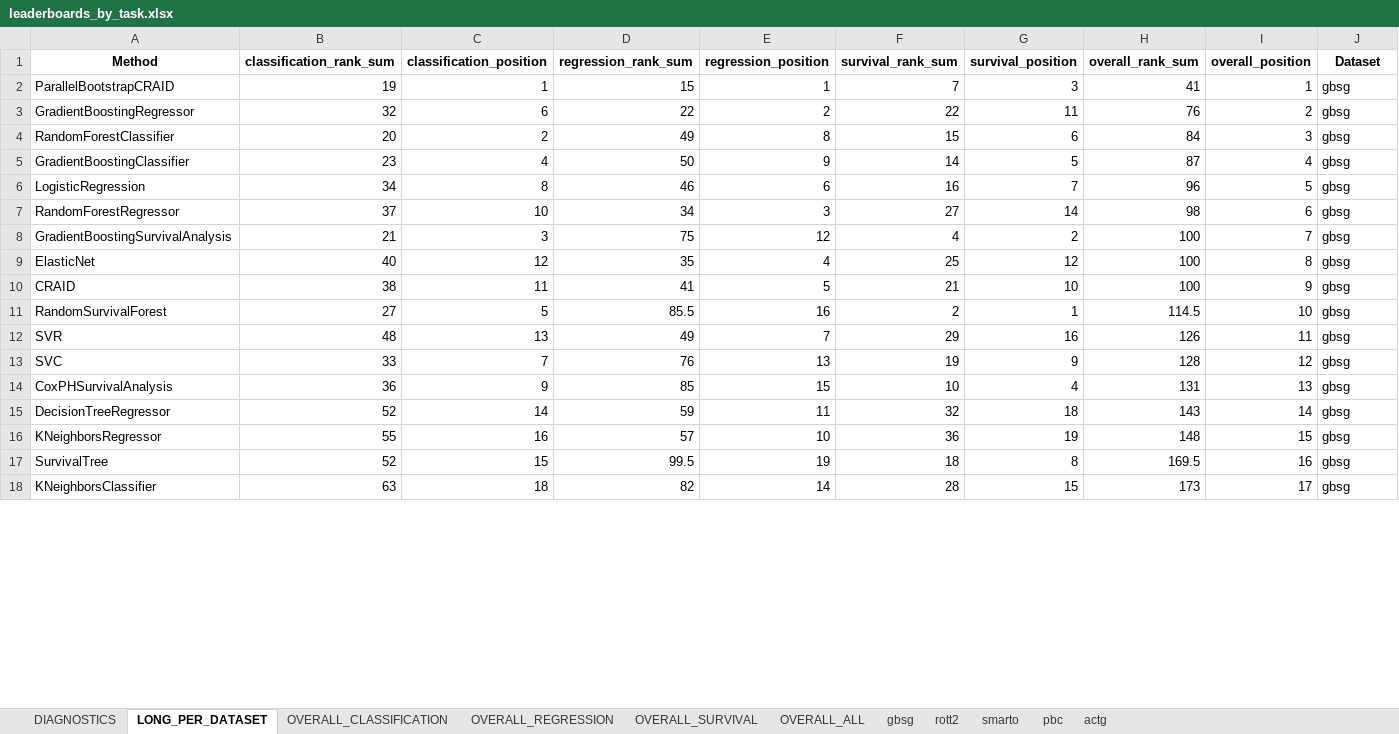
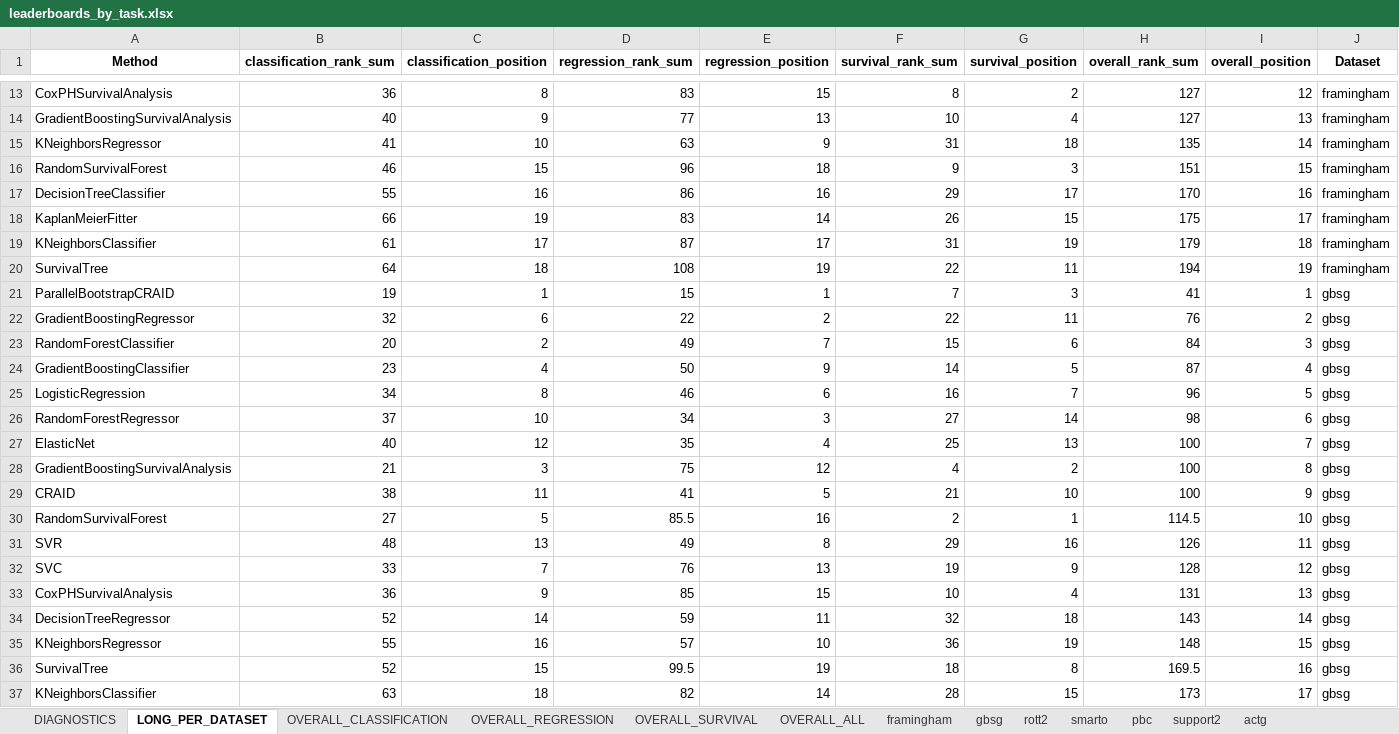
Before and after one commit to DimonZhi/SAWrap, an Excel workbook: UI/tables/leaderboards_by_task.xlsx, sheet LONG_PER_DATASET, drawn as a sheet; only a part is shown, gaps mark what is left out; values as stored, in another font and other column widths than the file's, no borders; removed rows and columns are numbered as before the commit, all else as after; the diff covers the shown part only; the diff names each change by its address in the sheet, - before the commit and + after, or states it on an @@ line.

```diff
--- a/UI/tables/leaderboards_by_task.xlsx (sheet LONG_PER_DATASET)
+++ b/UI/tables/leaderboards_by_task.xlsx (sheet LONG_PER_DATASET)
+sheet tab: framingham
+sheet tab: support2
+row 13: CoxPHSurvivalAnalysis | 36 | 8 | 83 | 15 | 8 | 2 | 127 | 12 | framingham
+row 14: GradientBoostingSurvivalAnalysis | 40 | 9 | 77 | 13 | 10 | 4 | 127 | 13 | framingham
+row 15: KNeighborsRegressor | 41 | 10 | 63 | 9 | 31 | 18 | 135 | 14 | framingham
+row 16: RandomSurvivalForest | 46 | 15 | 96 | 18 | 9 | 3 | 151 | 15 | framingham
+row 17: DecisionTreeClassifier | 55 | 16 | 86 | 16 | 29 | 17 | 170 | 16 | framingham
+row 18: KaplanMeierFitter | 66 | 19 | 83 | 14 | 26 | 15 | 175 | 17 | framingham
+row 19: KNeighborsClassifier | 61 | 17 | 87 | 17 | 31 | 19 | 179 | 18 | framingham
+row 20: SurvivalTree | 64 | 18 | 108 | 19 | 22 | 11 | 194 | 19 | framingham
-E23 (regression_position): 8
+E23 (regression_position): 7
+row 27: ElasticNet | 40 | 12 | 35 | 4 | 25 | 13 | 100 | 7 | gbsg
-I28 (overall_position): 7
+I28 (overall_position): 8
-row 9: ElasticNet | 40 | 12 | 35 | 4 | 25 | 12 | 100 | 8 | gbsg
-E31 (regression_position): 7
+E31 (regression_position): 8
```
Also changed, not shown: 31 added rows, 1 removed row and 31 edited cells elsewhere in this sheet, sheet OVERALL_ALL, sheet OVERALL_CLASSIFICATION, sheet OVERALL_REGRESSION, sheet OVERALL_SURVIVAL, sheet gbsg, sheet smarto, 4 more sheets, 13 other files.
